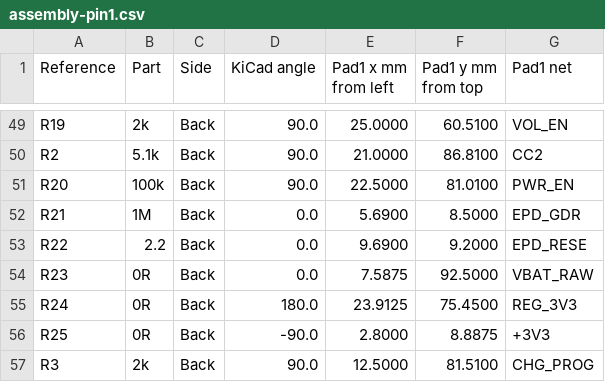
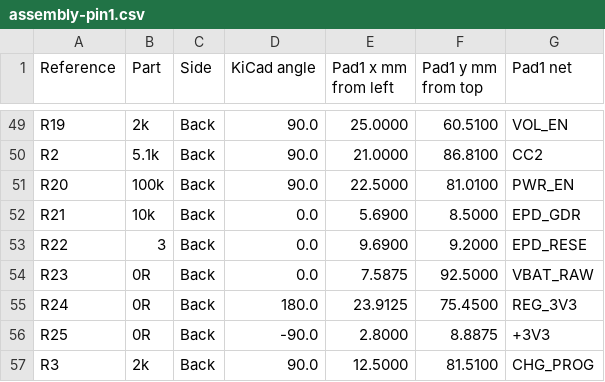
Before and after one commit to David-Feldt/ipod-pcb, a CSV file: fab/assembly-pin1.csv, drawn as a sheet; only a part is shown, gaps mark what is left out; the diff covers the shown part only.

```diff
--- a/fab/assembly-pin1.csv
+++ b/fab/assembly-pin1.csv
@@ -51,4 +51,4 @@ R2,5.1k,Back,90.0,21.0000,86.8100,CC2
 R20,100k,Back,90.0,22.5000,81.0100,PWR_EN
-R21,1M,Back,0.0,5.6900,8.5000,EPD_GDR
-R22,2.2,Back,0.0,9.6900,9.2000,EPD_RESE
+R21,10k,Back,0.0,5.6900,8.5000,EPD_GDR
+R22,3,Back,0.0,9.6900,9.2000,EPD_RESE
 R23,0R,Back,0.0,7.5875,92.5000,VBAT_RAW
```
Also changed, not shown: 22 edited cells elsewhere in this file, fab/eink-pod-bom.csv, 31 other files.
